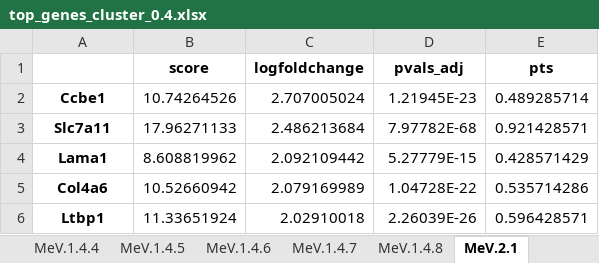
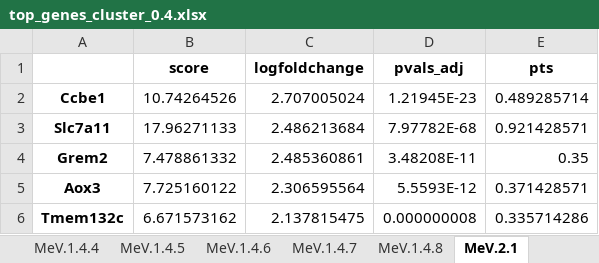
Before and after one commit to GonaloAlves/Immune-CCI, an Excel workbook: src/top_genes_cluster_0.4.xlsx, sheet MeV.2.1, drawn as a sheet; values as stored, in another font and other column widths than the file's, no borders; removed rows and columns are numbered as before the commit, all else as after; the diff names each change by its address in the sheet, - before the commit and + after, or states it on an @@ line.

```diff
--- a/src/top_genes_cluster_0.4.xlsx (sheet MeV.2.1)
+++ b/src/top_genes_cluster_0.4.xlsx (sheet MeV.2.1)
-row 4: Lama1 | 8.608819962 | 2.092109442 | 5.27779E-15 | 0.428571429
-row 5: Col4a6 | 10.52660942 | 2.079169989 | 1.04728E-22 | 0.535714286
-row 6: Ltbp1 | 11.33651924 | 2.02910018 | 2.26039E-26 | 0.596428571
+row 4: Grem2 | 7.478861332 | 2.485360861 | 3.48208E-11 | 0.35
+row 5: Aox3 | 7.725160122 | 2.306595564 | 5.5593E-12 | 0.371428571
+row 6: Tmem132c | 6.671573162 | 2.137815475 | 0.000000008 | 0.335714286
```
Also changed, not shown: sheet MeV.4.12, sheet MeV.4.30, sheet MeV.4.21, sheet MeV.1.4.8, sheet MeV.1.4.7, sheet MeV.1.4.15, 7 more sheets, 44 other files.
